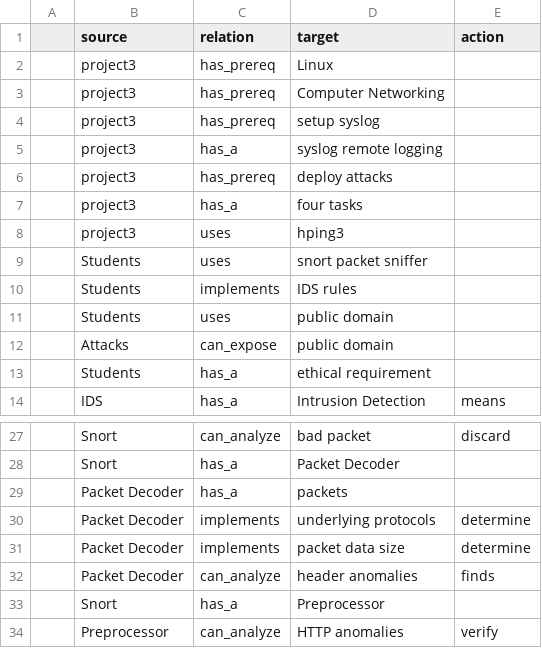
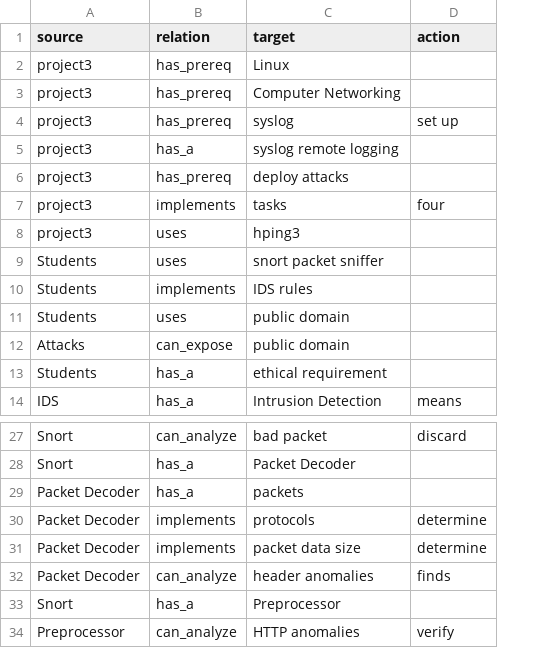
Before and after one commit to munishreddy1/KG-cybersec, a CSV file: OntologyFramework/triples-ontology.csv, drawn as a sheet; only a part is shown, gaps mark what is left out; removed rows and columns are numbered as before the commit, all else as after; the diff names each change by its address in the sheet, - before the commit and + after, or states it on an @@ line.

```diff
--- a/OntologyFramework/triples-ontology.csv
+++ b/OntologyFramework/triples-ontology.csv
-column A, empty
-C4 (target): setup syslog
+C4 (target): syslog
-D4 (action): (empty)
+D4 (action): set up
-B7 (relation): has_a
+B7 (relation): implements
-C7 (target): four tasks
+C7 (target): tasks
-D7 (action): (empty)
+D7 (action): four
-C30 (target): underlying protocols
+C30 (target): protocols
```
Also changed, not shown: 7 other files.
